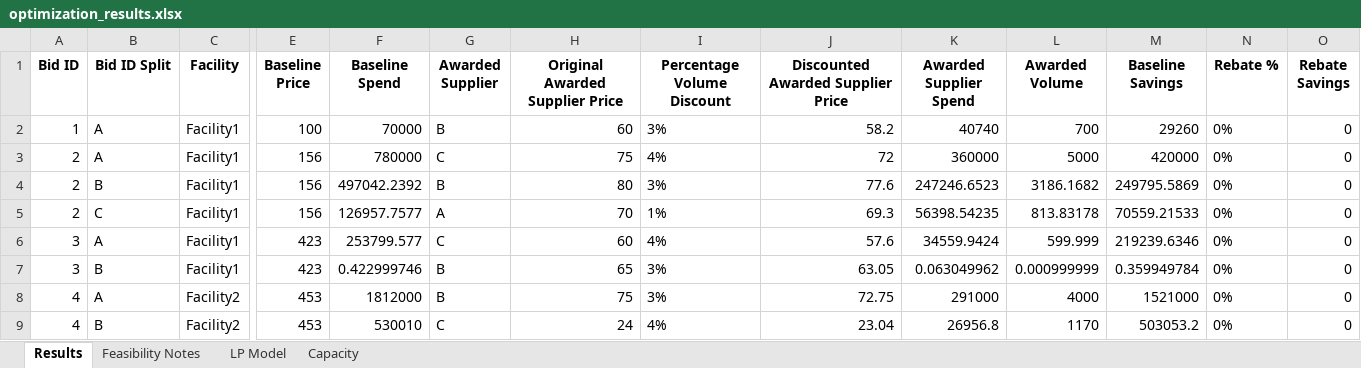
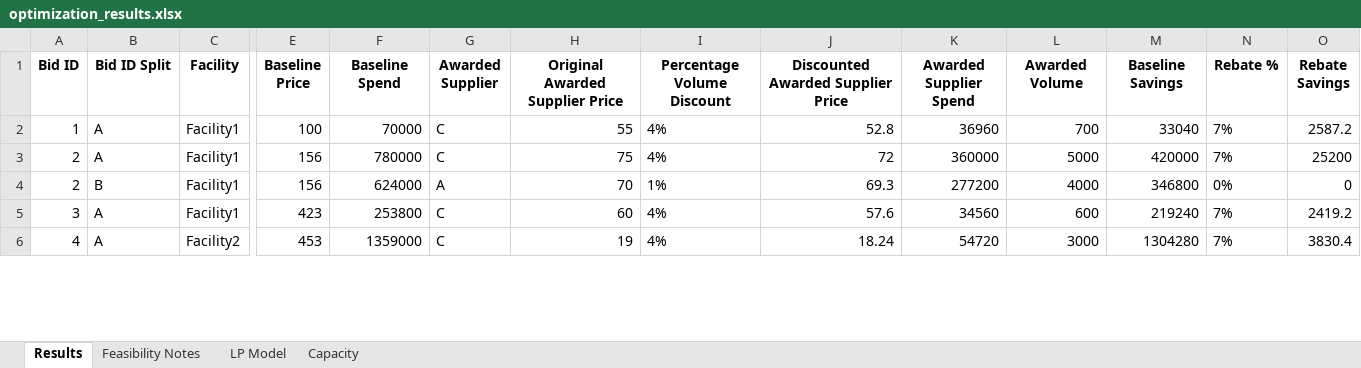
Before and after one commit to peytonwates24/RFP_Analysis_Automation2, an Excel workbook: optimization_results.xlsx, sheet Results, drawn as a sheet; only a part is shown, gaps mark what is left out; values as stored, in another font and other column widths than the file's, no borders; removed rows and columns are numbered as before the commit, all else as after; rows hold the shown columns only; the diff covers the shown part only; the diff names each change by its address in the sheet, - before the commit and + after, or states it on an @@ line.

```diff
--- a/optimization_results.xlsx (sheet Results)
+++ b/optimization_results.xlsx (sheet Results)
-G2 (Awarded Supplier): B
+G2 (Awarded Supplier): C
-H2 (Original Awarded Supplier Price): 60
+H2 (Original Awarded Supplier Price): 55
-I2 (Percentage Volume Discount): 3%
+I2 (Percentage Volume Discount): 4%
-J2: 58.2
+J2: 52.8
-K2 (Awarded Supplier Spend): 40740
+K2 (Awarded Supplier Spend): 36960
-M2 (Baseline Savings): 29260
+M2 (Baseline Savings): 33040
-N2:N3 (Rebate %): 0%
+N2:N3 (Rebate %): 7%
-O2 (Rebate Savings): 0
+O2 (Rebate Savings): 2587.2
-O3 (Rebate Savings): 0
+O3 (Rebate Savings): 25200
-row 4: 2 | B | Facility1 | 156 | 497042.2392 | B | 80 | 3% | 77.6 | 247246.6523 | 3186.1682 | 249795.5869 | 0% | 0
-B4 (Bid ID Split): C
+B4 (Bid ID Split): B
-F4 (Baseline Spend): 126957.7577
+F4 (Baseline Spend): 624000
-K4 (Awarded Supplier Spend): 56398.54235
+K4 (Awarded Supplier Spend): 277200
-L4 (Awarded Volume): 813.83178
+L4 (Awarded Volume): 4000
-M4 (Baseline Savings): 70559.21533
+M4 (Baseline Savings): 346800
-F5 (Baseline Spend): 253799.577
+F5 (Baseline Spend): 253800
-K5 (Awarded Supplier Spend): 34559.9424
+K5 (Awarded Supplier Spend): 34560
-L5 (Awarded Volume): 599.999
+L5 (Awarded Volume): 600
-M5 (Baseline Savings): 219239.6346
+M5 (Baseline Savings): 219240
-N5 (Rebate %): 0%
+N5 (Rebate %): 7%
-O5 (Rebate Savings): 0
+O5 (Rebate Savings): 2419.2
-row 7: 3 | B | Facility1 | 423 | 0.422999746 | B | 65 | 3% | 63.05 | 0.063049962 | 0.000999999 | 0.359949784 | 0% | 0
-row 8: 4 | A | Facility2 | 453 | 1812000 | B | 75 | 3% | 72.75 | 291000 | 4000 | 1521000 | 0% | 0
-B6 (Bid ID Split): B
+B6 (Bid ID Split): A
-F6 (Baseline Spend): 530010
+F6 (Baseline Spend): 1359000
-H6 (Original Awarded Supplier Price): 24
+H6 (Original Awarded Supplier Price): 19
-J6: 23.04
+J6: 18.24
-K6 (Awarded Supplier Spend): 26956.8
+K6 (Awarded Supplier Spend): 54720
-L6 (Awarded Volume): 1170
+L6 (Awarded Volume): 3000
-M6 (Baseline Savings): 503053.2
+M6 (Baseline Savings): 1304280
-N6 (Rebate %): 0%
+N6 (Rebate %): 7%
-O6 (Rebate Savings): 0
+O6 (Rebate Savings): 3830.4
```
Also changed, not shown: 4 removed rows and 43 edited cells elsewhere in this sheet, sheet Capacity, sheet Feasibility Notes, sheet LP Model, 3 other files.
